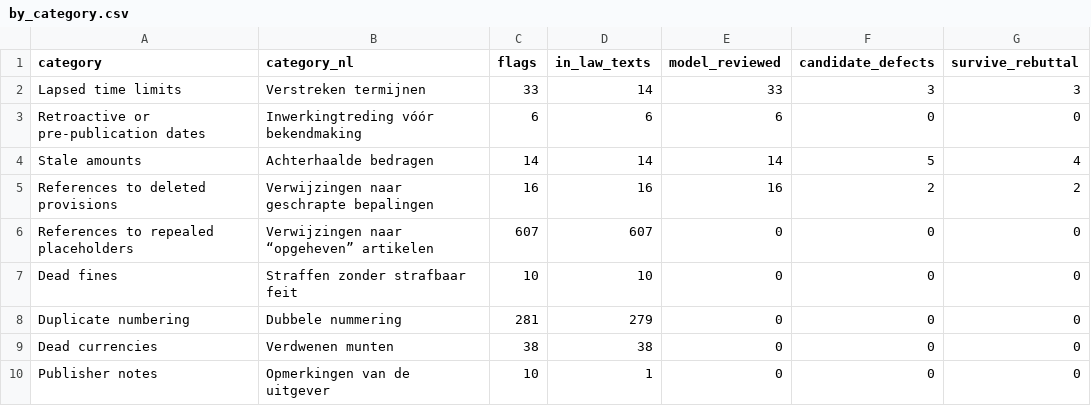
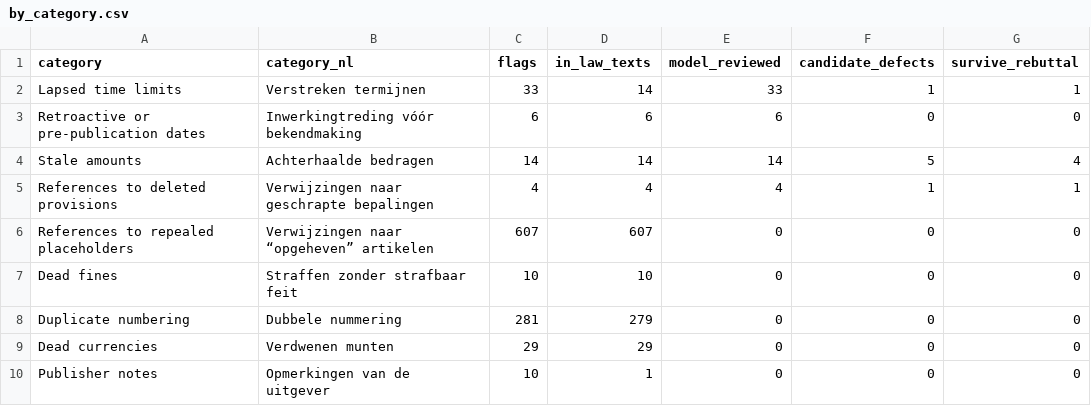
Before and after one commit to lexifina/belgium-law, a CSV file: vulnerabilities/data/by_category.csv, drawn as a sheet.

Commit message:
vulnerabilities/: detectors run again with fixes (Belgian article numbers like 259bis-9, the Belgian franc, fewer false currency matches); 994 flags, 57 reviewed, 6 survived, none a likely drafting mistake

```diff
--- a/vulnerabilities/data/by_category.csv
+++ b/vulnerabilities/data/by_category.csv
@@ -1,6 +1,6 @@
 category,category_nl,flags,in_law_texts,model_reviewed,candidate_defects,survive_rebuttal
-Lapsed time limits,Verstreken termijnen,33,14,33,3,3
+Lapsed time limits,Verstreken termijnen,33,14,33,1,1
 Retroactive or pre-publication dates,Inwerkingtreding vóór bekendmaking,6,6,6,0,0
 Stale amounts,Achterhaalde bedragen,14,14,14,5,4
-References to deleted provisions,Verwijzingen naar geschrapte bepalingen,16,16,16,2,2
+References to deleted provisions,Verwijzingen naar geschrapte bepalingen,4,4,4,1,1
 References to repealed placeholders,Verwijzingen naar “opgeheven” artikelen,607,607,0,0,0
@@ -8,3 +8,3 @@ Dead fines,Straffen zonder strafbaar feit,10,10,0,0,0
 Duplicate numbering,Dubbele nummering,281,279,0,0,0
-Dead currencies,Verdwenen munten,38,38,0,0,0
+Dead currencies,Verdwenen munten,29,29,0,0,0
 Publisher notes,Opmerkingen van de uitgever,10,1,0,0,0
```
Also changed, not shown: 13 other files.
